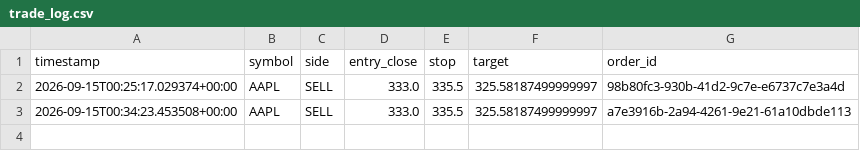
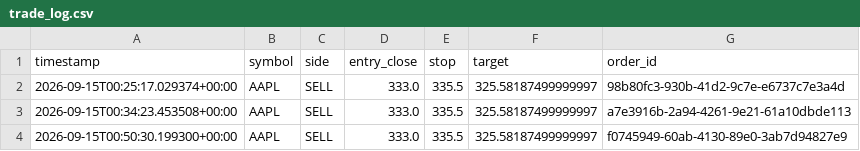
Before and after one commit to rolentophotography/poc-amd-bot, a CSV file: trade_log.csv, drawn as a sheet; the diff names each change by its address in the sheet, - before the commit and + after, or states it on an @@ line.

```diff
--- a/trade_log.csv
+++ b/trade_log.csv
+row 4: 2026-09-15T00:50:30.199300+00:00 | AAPL | SELL | 333.0 | 335.5 | 325.58187499999997 | f0745949-60ab-4130-89e0-3ab7d94827e9
```
